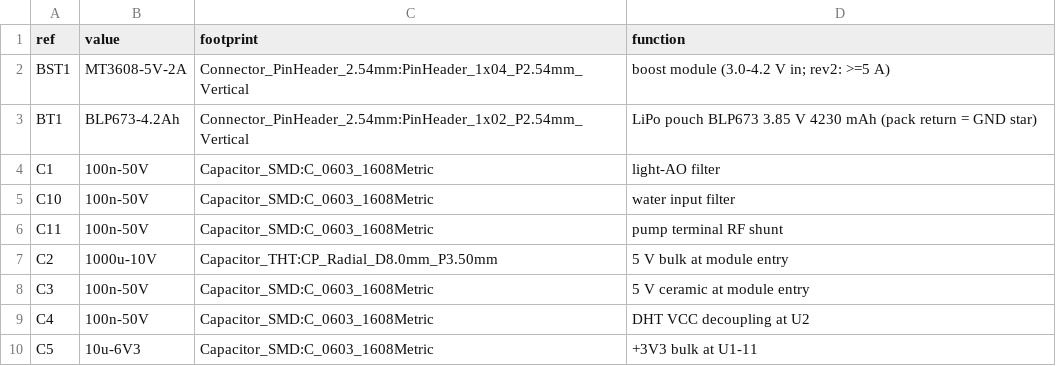
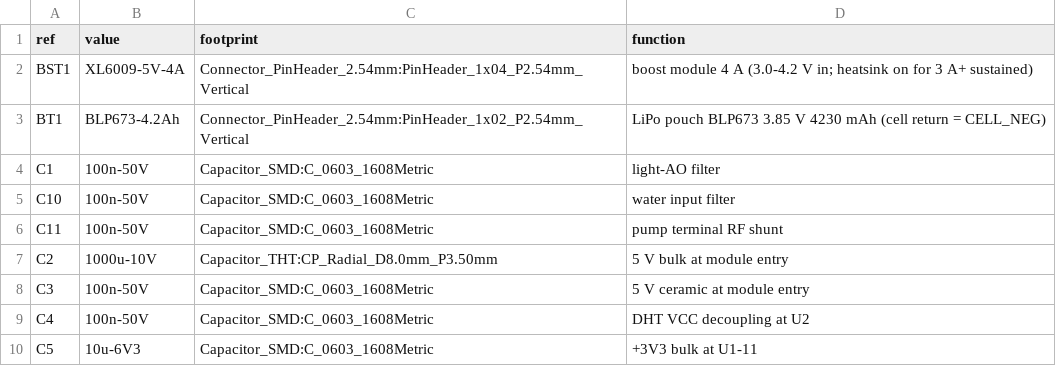
Before and after one commit to FarelRA/esp32-growmate-pods, a CSV file: schematic/bom.csv, drawn as a sheet; only a part is shown.

Commit message:
Owner decisions: OUT+/- rewire (CELL_NEG), XL6009 boost, server XOR

```diff
--- a/schematic/bom.csv
+++ b/schematic/bom.csv
@@ -1,4 +1,4 @@
 ref,value,footprint,function
-BST1,"MT3608-5V-2A","Connector_PinHeader_2.54mm:PinHeader_1x04_P2.54mm_Vertical","boost module (3.0-4.2 V in; rev2: >=5 A)"
-BT1,"BLP673-4.2Ah","Connector_PinHeader_2.54mm:PinHeader_1x02_P2.54mm_Vertical","LiPo pouch BLP673 3.85 V 4230 mAh (pack return = GND star)"
+BST1,"XL6009-5V-4A","Connector_PinHeader_2.54mm:PinHeader_1x04_P2.54mm_Vertical","boost module 4 A (3.0-4.2 V in; heatsink on for 3 A+ sustained)"
+BT1,"BLP673-4.2Ah","Connector_PinHeader_2.54mm:PinHeader_1x02_P2.54mm_Vertical","LiPo pouch BLP673 3.85 V 4230 mAh (cell return = CELL_NEG)"
 C1,"100n-50V","Capacitor_SMD:C_0603_1608Metric","light-AO filter"
```
Also changed, not shown: 26 other files.
